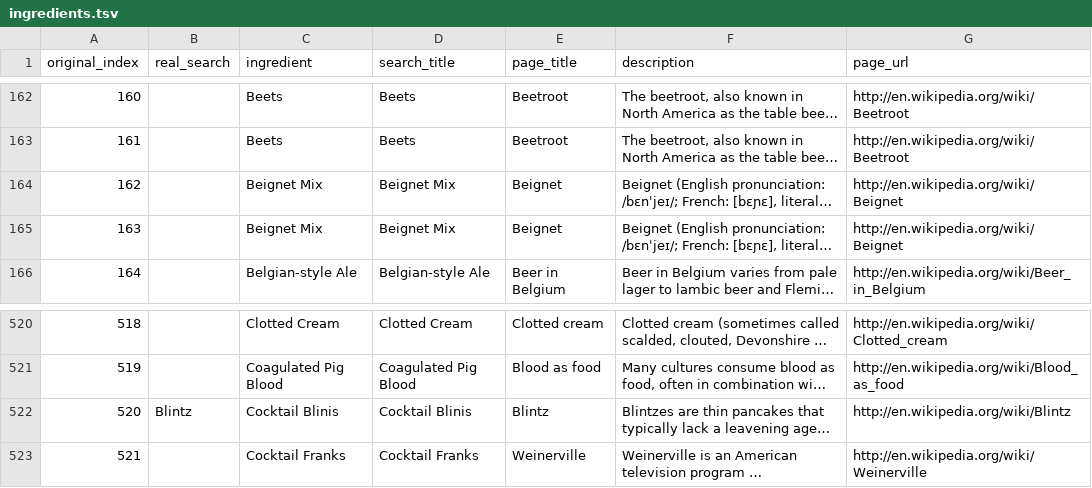
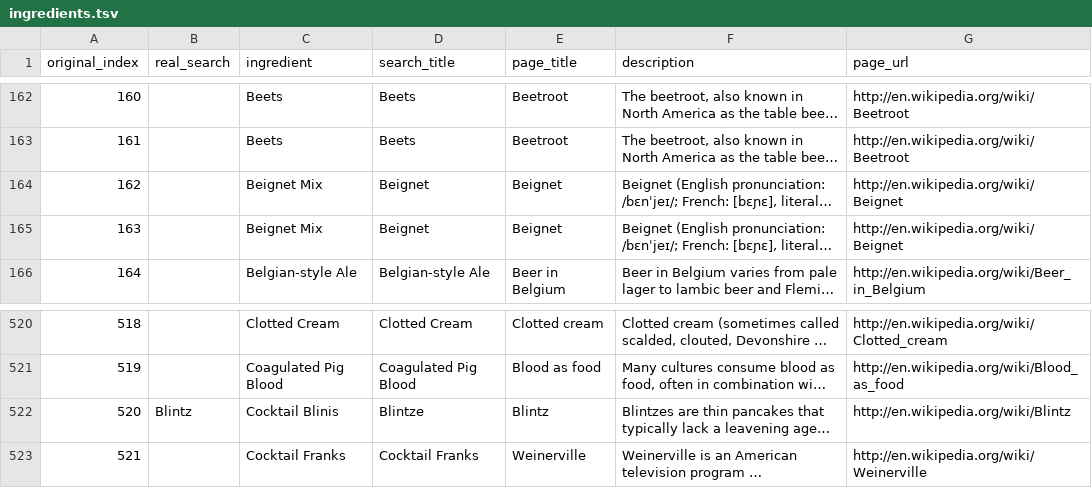
Before and after one commit to gwezerek/recipe-generator, a TSV file: ingredients.tsv, drawn as a sheet; only a part is shown, gaps mark what is left out; long unchanged cells end in …; the diff names each change by its address in the sheet, - before the commit and + after, or states it on an @@ line.

```diff
--- a/ingredients.tsv
+++ b/ingredients.tsv
-D164:D165 (search_title): Beignet Mix
+D164:D165 (search_title): Beignet
-D522 (search_title): Cocktail Blinis
+D522 (search_title): Blintze
```
Also changed, not shown: 1 other file.
